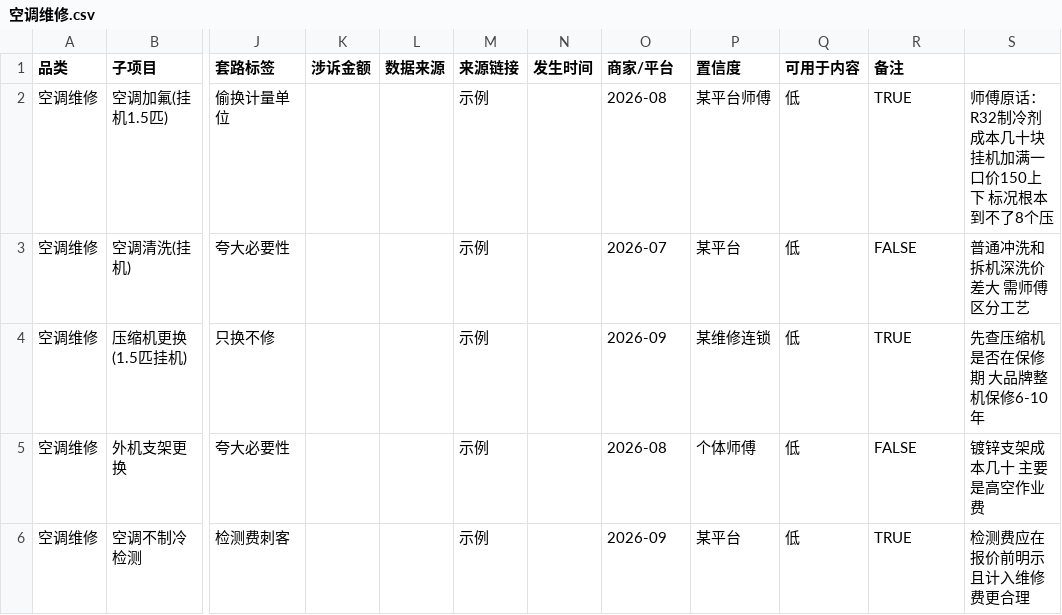
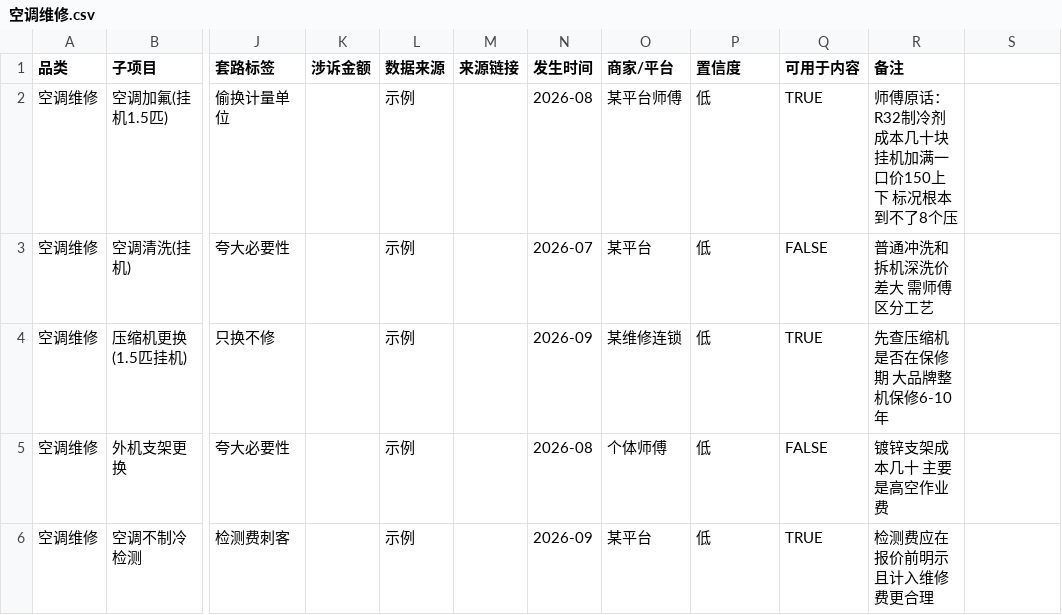
Before and after one commit to zyy2539448313-byte/test, a CSV file: price_db/空调维修.csv, drawn as a sheet; only a part is shown, gaps mark what is left out; the diff names each change by its address in the sheet, - before the commit and + after, or states it on an @@ line.

```diff
--- a/price_db/空调维修.csv
+++ b/price_db/空调维修.csv
-L2:L6 (数据来源): (empty)
+L2:L6 (数据来源): 示例
-M2:M6 (来源链接): 示例
+M2:M6 (来源链接): (empty)
-N2 (发生时间): (empty)
+N2 (发生时间): 2026-08
-O2 (商家/平台): 2026-08
+O2 (商家/平台): 某平台师傅
-P2 (置信度): 某平台师傅
+P2 (置信度): 低
-Q2 (可用于内容): 低
+Q2 (可用于内容): TRUE
-R2 (备注): TRUE
+R2 (备注): 师傅原话：R32制冷剂成本几十块 挂机加满一口价150上下 标况根本到不了8个压
-S2: 师傅原话：R32制冷剂成本几十块 挂机加满一口价150上下 标况根本到不了8个压
+S2: (empty)
-N3 (发生时间): (empty)
+N3 (发生时间): 2026-07
-O3 (商家/平台): 2026-07
+O3 (商家/平台): 某平台
-P3 (置信度): 某平台
+P3 (置信度): 低
-Q3 (可用于内容): 低
+Q3 (可用于内容): FALSE
-R3 (备注): FALSE
+R3 (备注): 普通冲洗和拆机深洗价差大 需师傅区分工艺
-S3: 普通冲洗和拆机深洗价差大 需师傅区分工艺
+S3: (empty)
-N4 (发生时间): (empty)
+N4 (发生时间): 2026-09
-O4 (商家/平台): 2026-09
+O4 (商家/平台): 某维修连锁
-P4 (置信度): 某维修连锁
+P4 (置信度): 低
-Q4 (可用于内容): 低
+Q4 (可用于内容): TRUE
-R4 (备注): TRUE
+R4 (备注): 先查压缩机是否在保修期 大品牌整机保修6-10年
-S4: 先查压缩机是否在保修期 大品牌整机保修6-10年
+S4: (empty)
-N5 (发生时间): (empty)
+N5 (发生时间): 2026-08
-O5 (商家/平台): 2026-08
+O5 (商家/平台): 个体师傅
-P5 (置信度): 个体师傅
+P5 (置信度): 低
-Q5 (可用于内容): 低
+Q5 (可用于内容): FALSE
-R5 (备注): FALSE
+R5 (备注): 镀锌支架成本几十 主要是高空作业费
-S5: 镀锌支架成本几十 主要是高空作业费
+S5: (empty)
-N6 (发生时间): (empty)
+N6 (发生时间): 2026-09
-O6 (商家/平台): 2026-09
+O6 (商家/平台): 某平台
-P6 (置信度): 某平台
+P6 (置信度): 低
-Q6 (可用于内容): 低
+Q6 (可用于内容): TRUE
-R6 (备注): TRUE
+R6 (备注): 检测费应在报价前明示 且计入维修费更合理
-S6: 检测费应在报价前明示 且计入维修费更合理
+S6: (empty)
```
Also changed, not shown: price_db/管道疏通.csv, price_db/防水补漏.csv.
